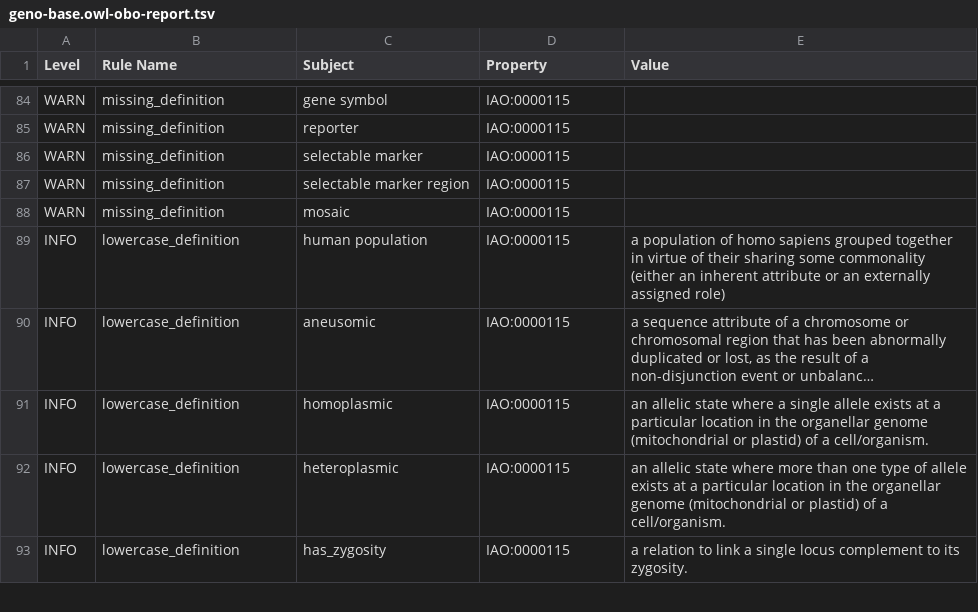
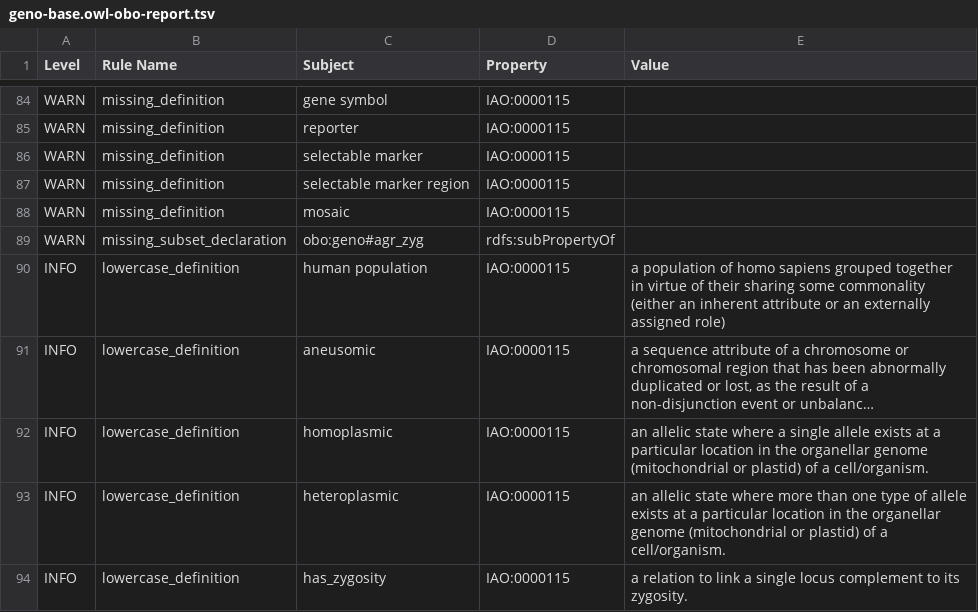
Before and after one commit to monarch-initiative/GENO-ontology, a TSV file: src/ontology/reports/geno-base.owl-obo-report.tsv, drawn as a sheet; only a part is shown, gaps mark what is left out; long unchanged cells end in ….

```diff
--- a/src/ontology/reports/geno-base.owl-obo-report.tsv
+++ b/src/ontology/reports/geno-base.owl-obo-report.tsv
@@ -88,2 +88,3 @@ WARN	missing_definition	selectable marker region	IAO:0000115
 WARN	missing_definition	mosaic	IAO:0000115	
+WARN	missing_subset_declaration	obo:geno#agr_zyg	rdfs:subPropertyOf	
 INFO	lowercase_definition	human population	IAO:0000115	a population of homo sapiens grouped together in virtue of their sharing some commonality (either an inherent attribute or an externally assigned role)
```
Also changed, not shown: 9 other files.
